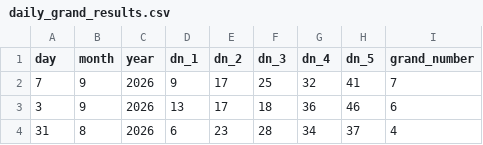
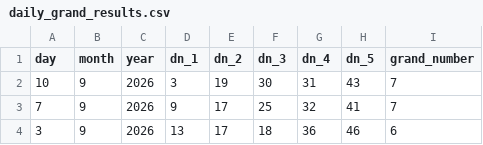
Before and after one commit to Anini-A/daily-grand-predictor, a CSV file: daily_grand_results.csv, drawn as a sheet; only a part is shown; the shorter side is filled out with more unchanged rows.

```diff
--- a/daily_grand_results.csv
+++ b/daily_grand_results.csv
@@ -1,2 +1,3 @@
 day,month,year,dn_1,dn_2,dn_3,dn_4,dn_5,grand_number
+10,9,2026,3,19,30,31,43,7
 7,9,2026,9,17,25,32,41,7
```
Also changed, not shown: future_draws.csv, 3 other files.
